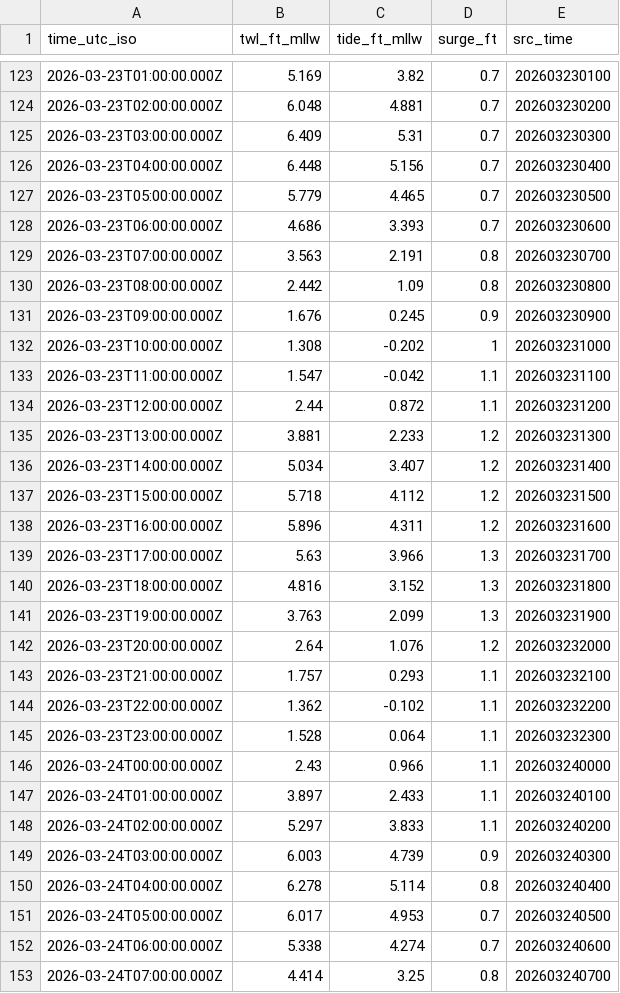
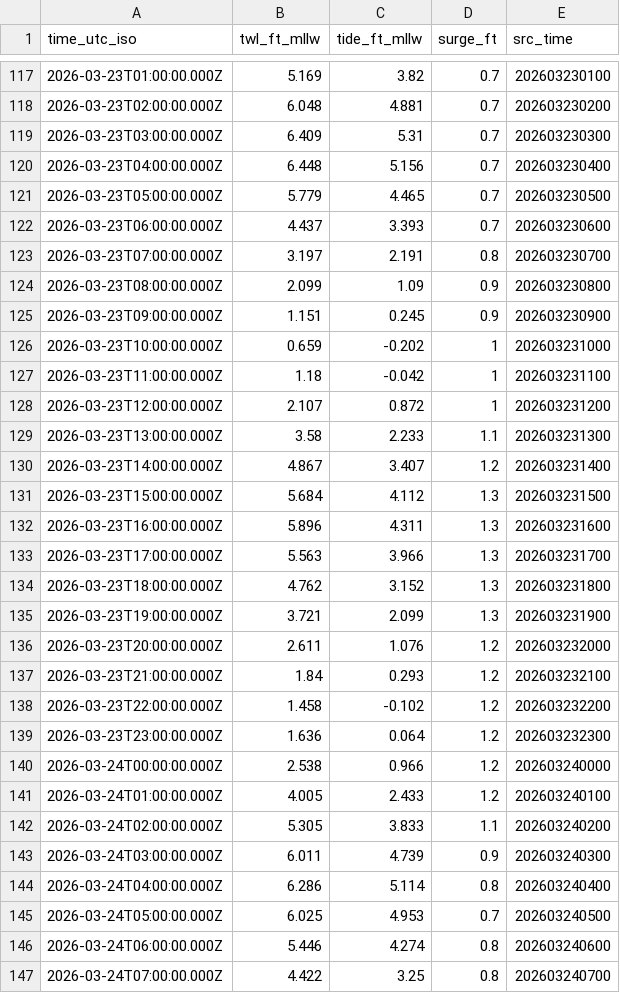
Before and after one commit to hondrospj/Keansburg, a CSV file: data/petss_forecast.csv, drawn as a sheet; only a part is shown, gaps mark what is left out; the diff covers the shown part only.

```diff
--- a/data/petss_forecast.csv
+++ b/data/petss_forecast.csv
@@ -127,27 +121,27 @@ time_utc_iso,twl_ft_mllw,tide_ft_mllw,surge_ft,src_time
 2026-03-23T05:00:00.000Z,5.779,4.465,0.7,202603230500
-2026-03-23T06:00:00.000Z,4.686,3.393,0.7,202603230600
-2026-03-23T07:00:00.000Z,3.563,2.191,0.8,202603230700
-2026-03-23T08:00:00.000Z,2.442,1.09,0.8,202603230800
-2026-03-23T09:00:00.000Z,1.676,0.245,0.9,202603230900
-2026-03-23T10:00:00.000Z,1.308,-0.202,1,202603231000
-2026-03-23T11:00:00.000Z,1.547,-0.042,1.1,202603231100
-2026-03-23T12:00:00.000Z,2.44,0.872,1.1,202603231200
-2026-03-23T13:00:00.000Z,3.881,2.233,1.2,202603231300
-2026-03-23T14:00:00.000Z,5.034,3.407,1.2,202603231400
-2026-03-23T15:00:00.000Z,5.718,4.112,1.2,202603231500
-2026-03-23T16:00:00.000Z,5.896,4.311,1.2,202603231600
-2026-03-23T17:00:00.000Z,5.63,3.966,1.3,202603231700
-2026-03-23T18:00:00.000Z,4.816,3.152,1.3,202603231800
-2026-03-23T19:00:00.000Z,3.763,2.099,1.3,202603231900
-2026-03-23T20:00:00.000Z,2.64,1.076,1.2,202603232000
-2026-03-23T21:00:00.000Z,1.757,0.293,1.1,202603232100
-2026-03-23T22:00:00.000Z,1.362,-0.102,1.1,202603232200
-2026-03-23T23:00:00.000Z,1.528,0.064,1.1,202603232300
-2026-03-24T00:00:00.000Z,2.43,0.966,1.1,202603240000
-2026-03-24T01:00:00.000Z,3.897,2.433,1.1,202603240100
-2026-03-24T02:00:00.000Z,5.297,3.833,1.1,202603240200
-2026-03-24T03:00:00.000Z,6.003,4.739,0.9,202603240300
-2026-03-24T04:00:00.000Z,6.278,5.114,0.8,202603240400
-2026-03-24T05:00:00.000Z,6.017,4.953,0.7,202603240500
-2026-03-24T06:00:00.000Z,5.338,4.274,0.7,202603240600
-2026-03-24T07:00:00.000Z,4.414,3.25,0.8,202603240700
+2026-03-23T06:00:00.000Z,4.437,3.393,0.7,202603230600
+2026-03-23T07:00:00.000Z,3.197,2.191,0.8,202603230700
+2026-03-23T08:00:00.000Z,2.099,1.09,0.9,202603230800
+2026-03-23T09:00:00.000Z,1.151,0.245,0.9,202603230900
+2026-03-23T10:00:00.000Z,0.659,-0.202,1,202603231000
+2026-03-23T11:00:00.000Z,1.18,-0.042,1,202603231100
+2026-03-23T12:00:00.000Z,2.107,0.872,1,202603231200
+2026-03-23T13:00:00.000Z,3.58,2.233,1.1,202603231300
+2026-03-23T14:00:00.000Z,4.867,3.407,1.2,202603231400
+2026-03-23T15:00:00.000Z,5.684,4.112,1.3,202603231500
+2026-03-23T16:00:00.000Z,5.896,4.311,1.3,202603231600
+2026-03-23T17:00:00.000Z,5.563,3.966,1.3,202603231700
+2026-03-23T18:00:00.000Z,4.762,3.152,1.3,202603231800
+2026-03-23T19:00:00.000Z,3.721,2.099,1.3,202603231900
+2026-03-23T20:00:00.000Z,2.611,1.076,1.2,202603232000
+2026-03-23T21:00:00.000Z,1.84,0.293,1.2,202603232100
+2026-03-23T22:00:00.000Z,1.458,-0.102,1.2,202603232200
+2026-03-23T23:00:00.000Z,1.636,0.064,1.2,202603232300
+2026-03-24T00:00:00.000Z,2.538,0.966,1.2,202603240000
+2026-03-24T01:00:00.000Z,4.005,2.433,1.2,202603240100
+2026-03-24T02:00:00.000Z,5.305,3.833,1.1,202603240200
+2026-03-24T03:00:00.000Z,6.011,4.739,0.9,202603240300
+2026-03-24T04:00:00.000Z,6.286,5.114,0.8,202603240400
+2026-03-24T05:00:00.000Z,6.025,4.953,0.7,202603240500
+2026-03-24T06:00:00.000Z,5.446,4.274,0.8,202603240600
+2026-03-24T07:00:00.000Z,4.422,3.25,0.8,202603240700
```
Also changed, not shown: 6 added rows, 6 removed rows and 97 edited cells elsewhere in this file, 3 other files.
